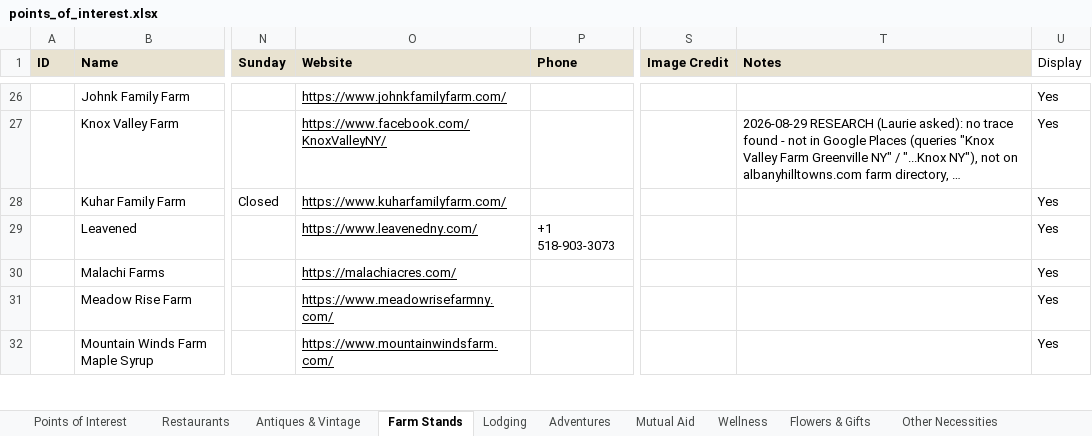
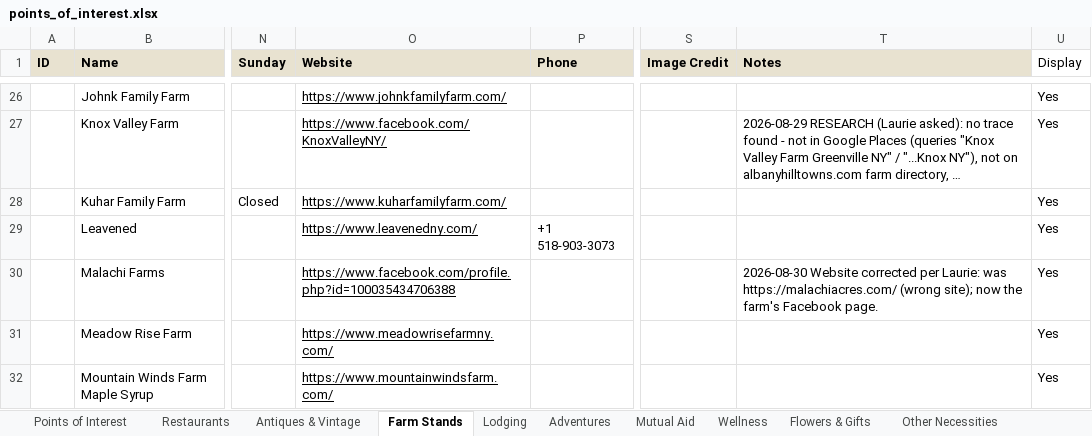
Before and after one commit to nyhilltowners/explore-the-hilltowns, an Excel workbook: data/points_of_interest.xlsx, sheet Farm Stands, drawn as a sheet; only a part is shown, gaps mark what is left out; long unchanged cells end in …; values as stored, in another font and other column widths than the file's, no borders; the diff names each change by its address in the sheet, - before the commit and + after, or states it on an @@ line.

```diff
--- a/data/points_of_interest.xlsx (sheet Farm Stands)
+++ b/data/points_of_interest.xlsx (sheet Farm Stands)
-O30 (Website): https://malachiacres.com/
+O30 (Website): https://www.facebook.com/profile.php?id=100035434706388
-T30 (Notes): (empty)
+T30 (Notes): 2026-08-30 Website corrected per Laurie: was https://malachiacres.com/ (wrong site); now the farm's Facebook page.
```
Also changed, not shown: 1 other file.
